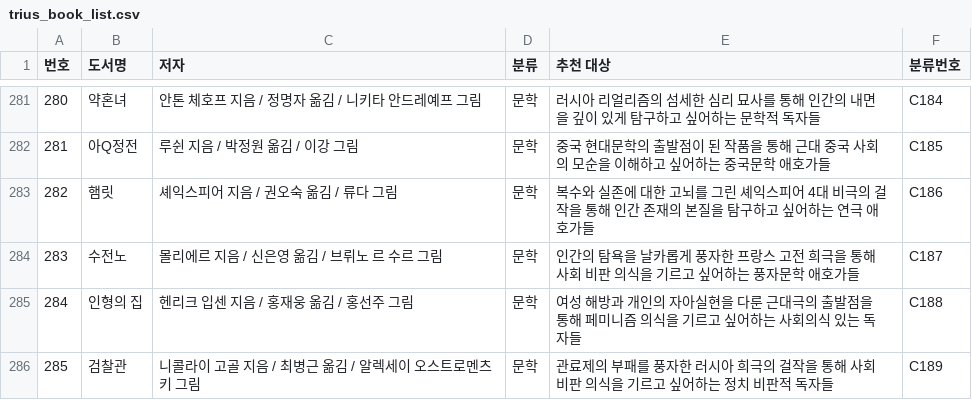
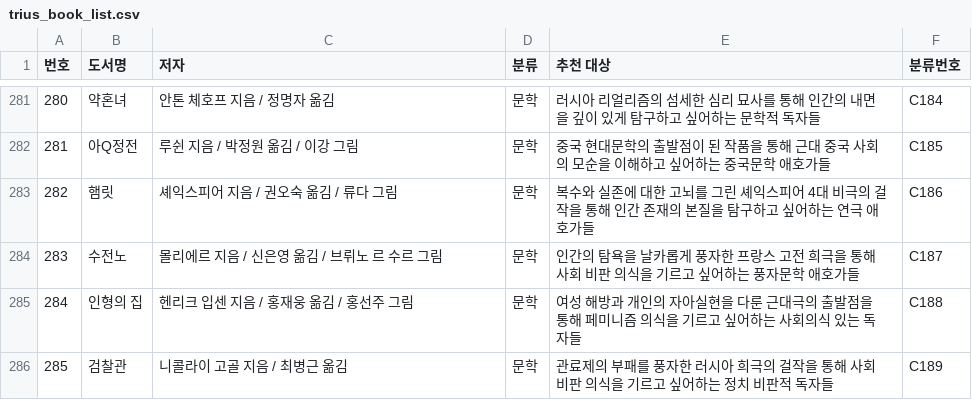
Before and after one commit to dooook-kr/triusbooks, a CSV file: trius_book_list.csv, drawn as a sheet; only a part is shown, gaps mark what is left out; the diff covers the shown part only.

```diff
--- a/trius_book_list.csv
+++ b/trius_book_list.csv
@@ -281 +281 @@
-280,약혼녀,안톤 체호프 지음 / 정명자 옮김 / 니키타 안드레예프 그림,문학,"러시아 리얼리즘의 섬세한 심리 묘사를 통해 인간의 내면을 깊이 있게 탐구하고 싶어하는 문학적 독자들",C184
+280,약혼녀,안톤 체호프 지음 / 정명자 옮김,문학,러시아 리얼리즘의 섬세한 심리 묘사를 통해 인간의 내면을 깊이 있게 탐구하고 싶어하는 문학적 독자들,C184
@@ -286 +286 @@
-285,검찰관,니콜라이 고골 지음 / 최병근 옮김 / 알렉세이 오스트로멘츠키 그림,문학,"관료제의 부패를 풍자한 러시아 희극의 걸작을 통해 사회 비판 의식을 기르고 싶어하는 정치 비판적 독자들",C189
+285,검찰관,니콜라이 고골 지음 / 최병근 옮김,문학,관료제의 부패를 풍자한 러시아 희극의 걸작을 통해 사회 비판 의식을 기르고 싶어하는 정치 비판적 독자들,C189
```
Also changed, not shown: 54 edited cells elsewhere in this file.
